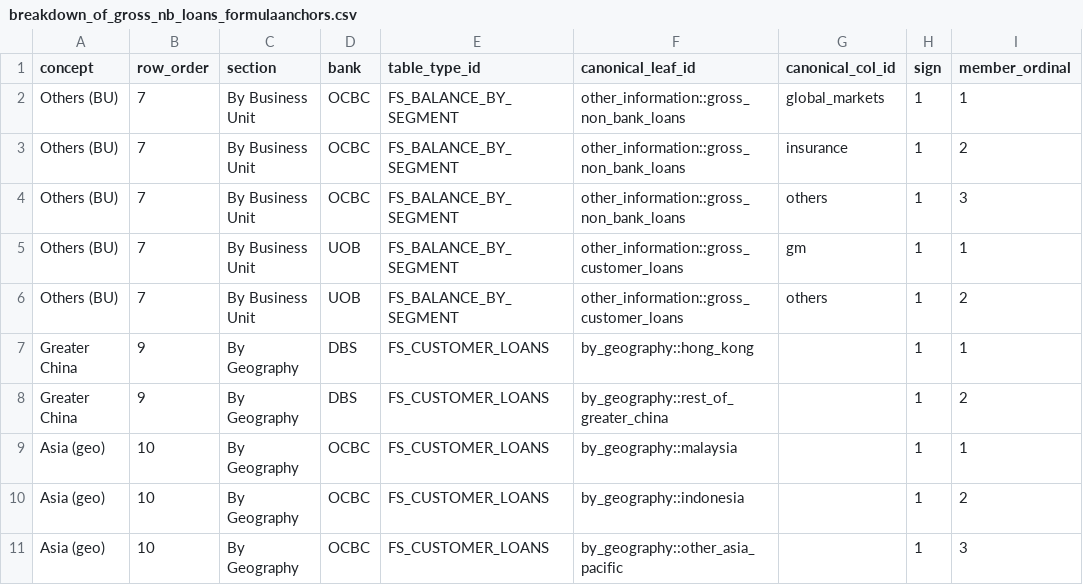
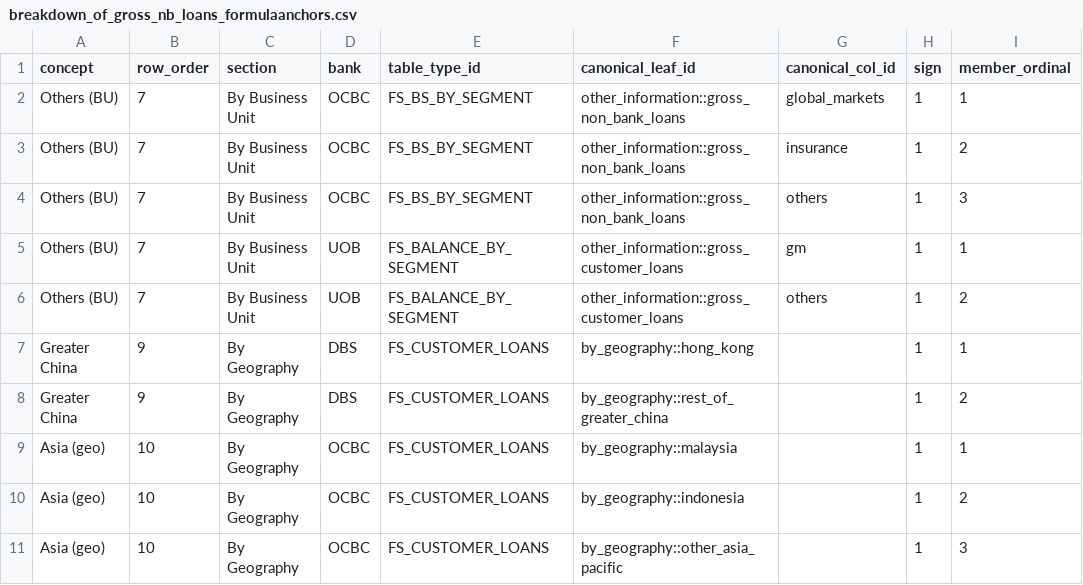
Before and after one commit to qyunhan/Findociq-Dashboard, a CSV file: data/dashboards/breakdown_of_gross_nb_loans_formulaanchors.csv, drawn as a sheet; only a part is shown; the diff names each change by its address in the sheet, - before the commit and + after, or states it on an @@ line.

```diff
--- a/data/dashboards/breakdown_of_gross_nb_loans_formulaanchors.csv
+++ b/data/dashboards/breakdown_of_gross_nb_loans_formulaanchors.csv
-E2:E4 (table_type_id): FS_BALANCE_BY_SEGMENT
+E2:E4 (table_type_id): FS_BS_BY_SEGMENT
```
Also changed, not shown: data/dashboards/breakdown_of_gross_nb_loans_anchors.csv, data/dashboards/highlights_dashboard_anchors.csv, 1 other file.
